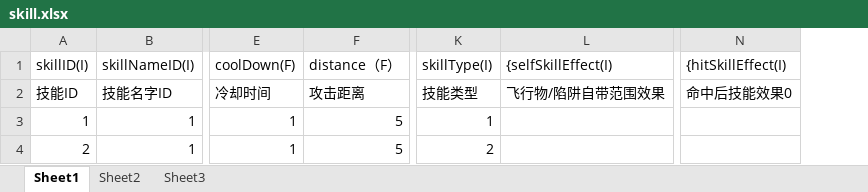
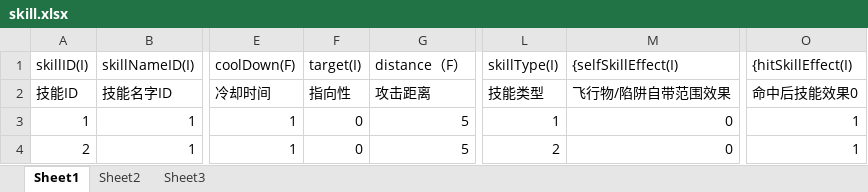
Before and after one commit to kilkis/sFrame, an Excel workbook: sTools/excelTable/skill.xlsx, sheet Sheet1, drawn as a sheet; only a part is shown, gaps mark what is left out; values as stored, in another font and other column widths than the file's, no borders; addresses are those after the commit; the diff names each change by its address in the sheet, - before the commit and + after, or states it on an @@ line.

Commit message:
Change skill excel

```diff
--- a/sTools/excelTable/skill.xlsx (sheet Sheet1)
+++ b/sTools/excelTable/skill.xlsx (sheet Sheet1)
+column F (target(I)), rows 2-4: 指向性 | 0 | 0
-M3:M4 ({selfSkillEffect(I)): (empty)
+M3:M4 ({selfSkillEffect(I)): 0
-O3:O4 ({hitSkillEffect(I)): (empty)
+O3:O4 ({hitSkillEffect(I)): 1
```
Also changed, not shown: sTools/excelTable/skillEffect.xlsx.
